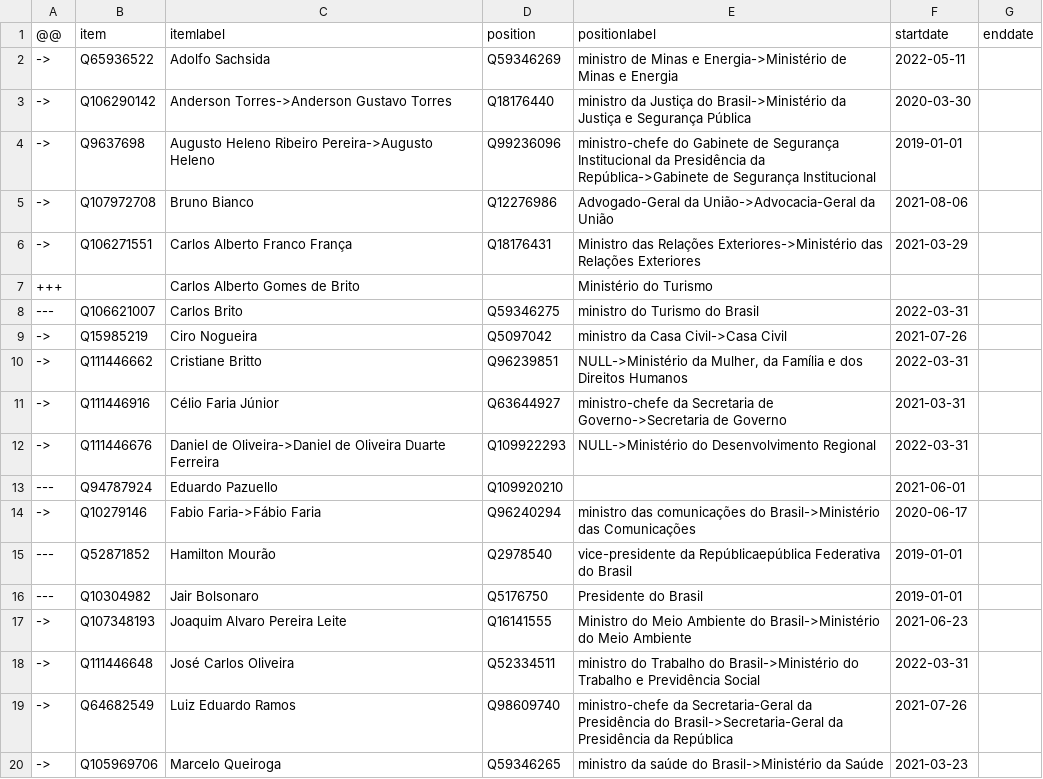
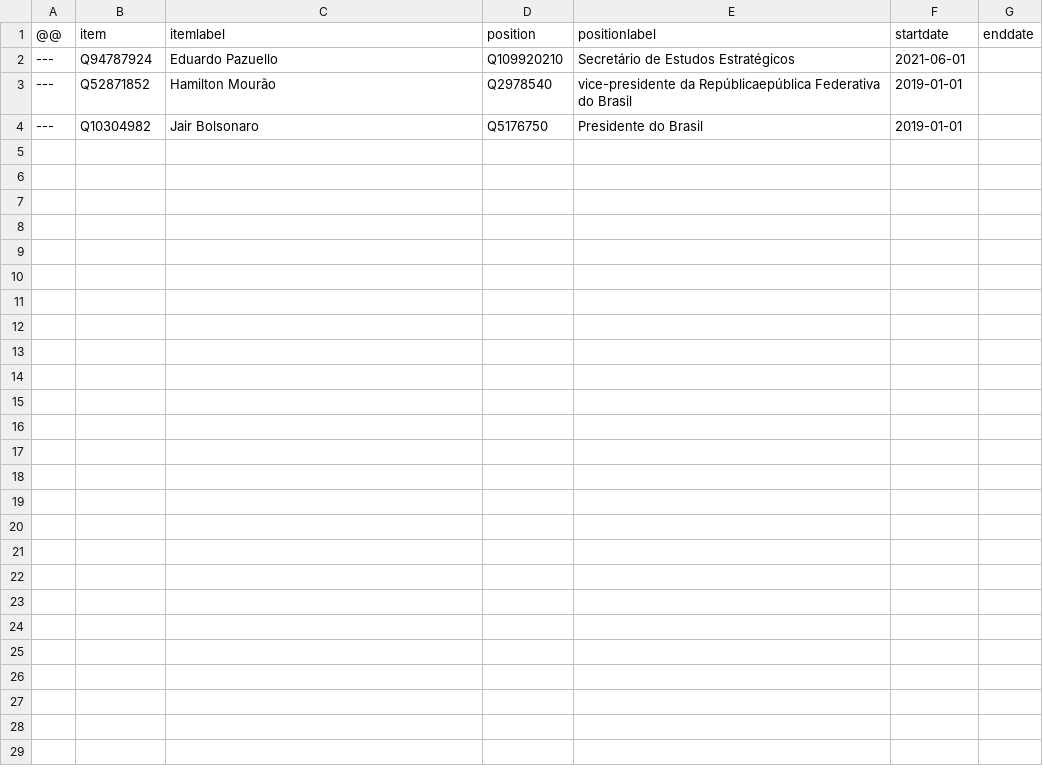
Before and after one commit to every-politician-scrapers/brazil-ministers, a CSV file: sources/cabinet-eswiki/diff.csv, drawn as a sheet; only a part is shown; the diff covers the shown part only.

Commit message:
refresh data

```diff
--- a/sources/cabinet-eswiki/diff.csv
+++ b/sources/cabinet-eswiki/diff.csv
@@ -1,20 +1,4 @@
 @@,item,itemlabel,position,positionlabel,startdate,enddate
-->,Q65936522,Adolfo Sachsida,Q59346269,ministro de Minas e Energia->Ministério de Minas e Energia,2022-05-11,
-->,Q106290142,Anderson Torres->Anderson Gustavo Torres,Q18176440,ministro da Justiça do Brasil->Ministério da Justiça e Segurança Pública,2020-03-30,
-->,Q9637698,Augusto Heleno Ribeiro Pereira->Augusto Heleno,Q99236096,ministro-chefe do Gabinete de Segurança Institucional da Presidência da República->Gabinete de Segurança Institucional,2019-01-01,
-->,Q107972708,Bruno Bianco,Q12276986,Advogado-Geral da União->Advocacia-Geral da União,2021-08-06,
-->,Q106271551,Carlos Alberto Franco França,Q18176431,Ministro das Relações Exteriores->Ministério das Relações Exteriores,2021-03-29,
-+++,,Carlos Alberto Gomes de Brito,,Ministério do Turismo,,
----,Q106621007,Carlos Brito,Q59346275,ministro do Turismo do Brasil,2022-03-31,
-->,Q15985219,Ciro Nogueira,Q5097042,ministro da Casa Civil->Casa Civil,2021-07-26,
-->,Q111446662,Cristiane Britto,Q96239851,"NULL->Ministério da Mulher, da Família e dos Direitos Humanos",2022-03-31,
-->,Q111446916,Célio Faria Júnior,Q63644927,ministro-chefe da Secretaria de Governo->Secretaria de Governo,2021-03-31,
-->,Q111446676,Daniel de Oliveira->Daniel de Oliveira Duarte Ferreira,Q109922293,NULL->Ministério do Desenvolvimento Regional,2022-03-31,
----,Q94787924,Eduardo Pazuello,Q109920210,,2021-06-01,
-->,Q10279146,Fabio Faria->Fábio Faria,Q96240294,ministro das comunicações do Brasil->Ministério das Comunicações,2020-06-17,
+---,Q94787924,Eduardo Pazuello,Q109920210,Secretário de Estudos Estratégicos,2021-06-01,
 ---,Q52871852,Hamilton Mourão,Q2978540,vice-presidente da Repúblicaepública Federativa do Brasil,2019-01-01,
 ---,Q10304982,Jair Bolsonaro,Q5176750,Presidente do Brasil,2019-01-01,
-->,Q107348193,Joaquim Alvaro Pereira Leite,Q16141555,Ministro do Meio Ambiente do Brasil->Ministério do Meio Ambiente,2021-06-23,
-->,Q111446648,José Carlos Oliveira,Q52334511,ministro do Trabalho do Brasil->Ministério do Trabalho e Previdência Social,2022-03-31,
-->,Q64682549,Luiz Eduardo Ramos,Q98609740,ministro-chefe da Secretaria-Geral da Presidência do  Brasil->Secretaria-Geral da Presidência da República,2021-07-26,
-->,Q105969706,Marcelo Queiroga,Q59346265,ministro da saúde do Brasil->Ministério da Saúde,2021-03-23,
```
Also changed, not shown: 9 removed rows elsewhere in this file, sources/cabinet-eswiki/wikidata.csv.
